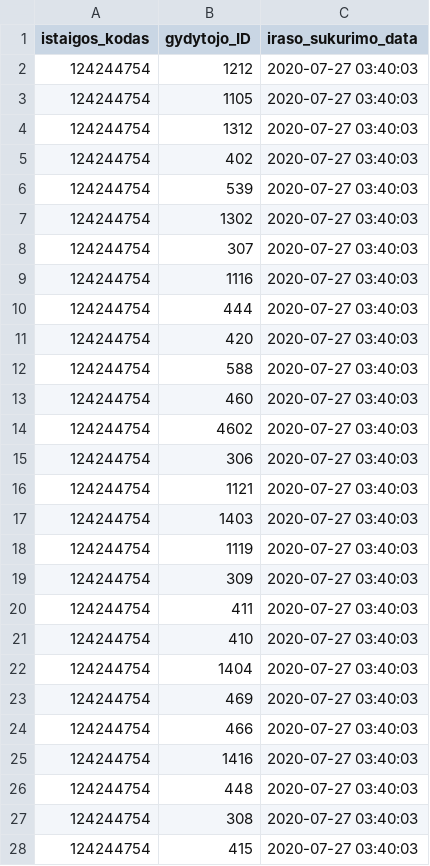
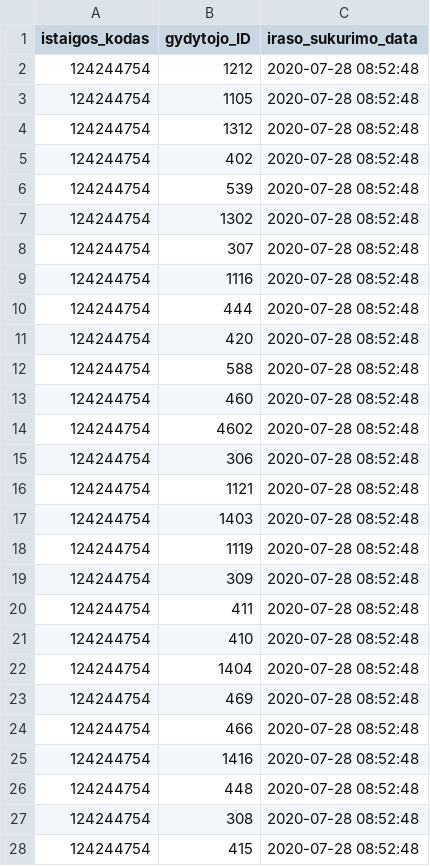
Before and after one commit to vilnius/karoliniskiu-poliklinika, a CSV file: 124244754_family_doctors_list.csv, drawn as a sheet; only a part is shown; the diff covers the shown part only.

```diff
--- a/124244754_family_doctors_list.csv
+++ b/124244754_family_doctors_list.csv
@@ -1,28 +1,28 @@
 istaigos_kodas;gydytojo_ID;iraso_sukurimo_data
-124244754;1212;2020-07-27 03:40:03
-124244754;1105;2020-07-27 03:40:03
-124244754;1312;2020-07-27 03:40:03
-124244754;402;2020-07-27 03:40:03
-124244754;539;2020-07-27 03:40:03
-124244754;1302;2020-07-27 03:40:03
-124244754;307;2020-07-27 03:40:03
-124244754;1116;2020-07-27 03:40:03
-124244754;444;2020-07-27 03:40:03
-124244754;420;2020-07-27 03:40:03
-124244754;588;2020-07-27 03:40:03
-124244754;460;2020-07-27 03:40:03
-124244754;4602;2020-07-27 03:40:03
-124244754;306;2020-07-27 03:40:03
-124244754;1121;2020-07-27 03:40:03
-124244754;1403;2020-07-27 03:40:03
-124244754;1119;2020-07-27 03:40:03
-124244754;309;2020-07-27 03:40:03
-124244754;411;2020-07-27 03:40:03
-124244754;410;2020-07-27 03:40:03
-124244754;1404;2020-07-27 03:40:03
-124244754;469;2020-07-27 03:40:03
-124244754;466;2020-07-27 03:40:03
-124244754;1416;2020-07-27 03:40:03
-124244754;448;2020-07-27 03:40:03
-124244754;308;2020-07-27 03:40:03
-124244754;415;2020-07-27 03:40:03
+124244754;1212;2020-07-28 08:52:48
+124244754;1105;2020-07-28 08:52:48
+124244754;1312;2020-07-28 08:52:48
+124244754;402;2020-07-28 08:52:48
+124244754;539;2020-07-28 08:52:48
+124244754;1302;2020-07-28 08:52:48
+124244754;307;2020-07-28 08:52:48
+124244754;1116;2020-07-28 08:52:48
+124244754;444;2020-07-28 08:52:48
+124244754;420;2020-07-28 08:52:48
+124244754;588;2020-07-28 08:52:48
+124244754;460;2020-07-28 08:52:48
+124244754;4602;2020-07-28 08:52:48
+124244754;306;2020-07-28 08:52:48
+124244754;1121;2020-07-28 08:52:48
+124244754;1403;2020-07-28 08:52:48
+124244754;1119;2020-07-28 08:52:48
+124244754;309;2020-07-28 08:52:48
+124244754;411;2020-07-28 08:52:48
+124244754;410;2020-07-28 08:52:48
+124244754;1404;2020-07-28 08:52:48
+124244754;469;2020-07-28 08:52:48
+124244754;466;2020-07-28 08:52:48
+124244754;1416;2020-07-28 08:52:48
+124244754;448;2020-07-28 08:52:48
+124244754;308;2020-07-28 08:52:48
+124244754;415;2020-07-28 08:52:48
```
Also changed, not shown: 23 edited cells elsewhere in this file, 1 other file.
